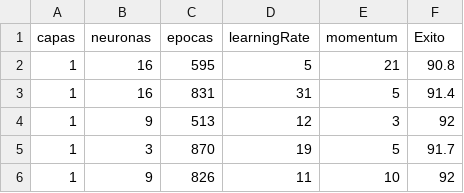
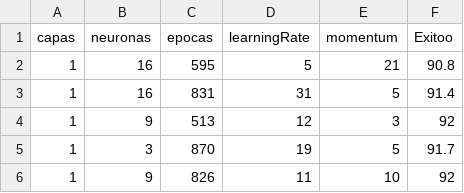
Before and after one commit to suriel1350/sistemasInteligentes, a CSV file: salidas.csv, drawn as a sheet; only a part is shown.

Commit message:
Resultados

```diff
--- a/salidas.csv
+++ b/salidas.csv
@@ -1,2 +1,2 @@
-capas,neuronas,epocas,learningRate,momentum,Exito
+capas,neuronas,epocas,learningRate,momentum,Exitoo
 1,16,595,5,21,90.8
```
